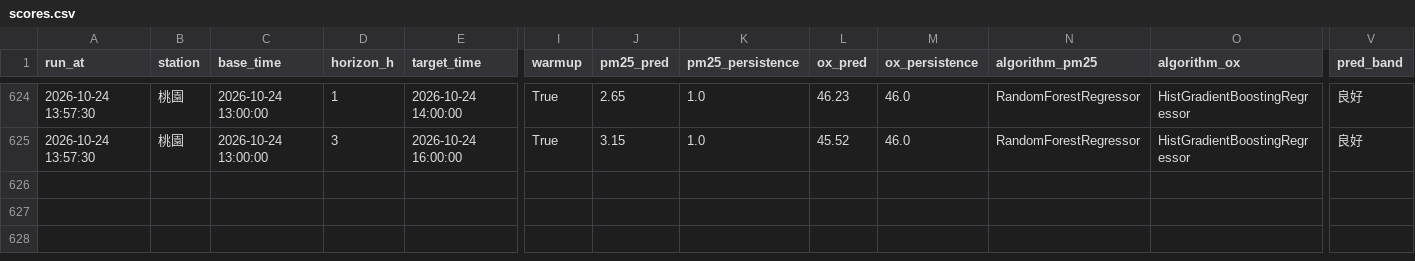
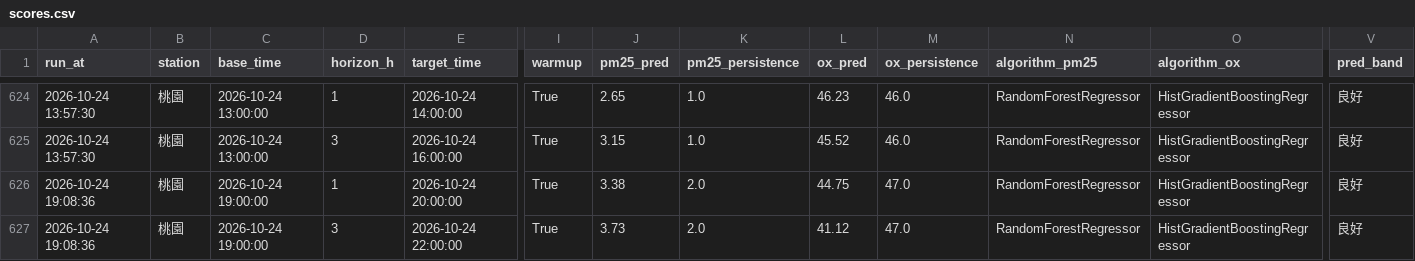
Before and after one commit to kachio-lab/Taoyuan-Air-Quality-Monitor, a CSV file: data/monitor/scores.csv, drawn as a sheet; only a part is shown, gaps mark what is left out; rows hold the shown columns only; the diff names each change by its address in the sheet, - before the commit and + after, or states it on an @@ line.

```diff
--- a/data/monitor/scores.csv
+++ b/data/monitor/scores.csv
+row 626: 2026-10-24 19:08:36 | 桃園 | 2026-10-24 19:00:00 | 1 | 2026-10-24 20:00:00 | True | 3.38 | 2.0 | 44.75 | 47.0 | RandomForestRegressor | HistGradientBoostingRegressor | 良好
+row 627: 2026-10-24 19:08:36 | 桃園 | 2026-10-24 19:00:00 | 3 | 2026-10-24 22:00:00 | True | 3.73 | 2.0 | 41.12 | 47.0 | RandomForestRegressor | HistGradientBoostingRegressor | 良好
```
Also changed, not shown: data/monitor/observations.csv, data/monitor/predictions.csv, 2 other files.
